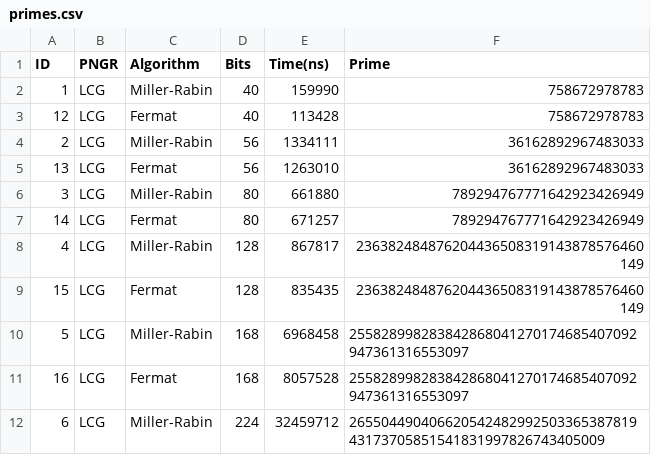
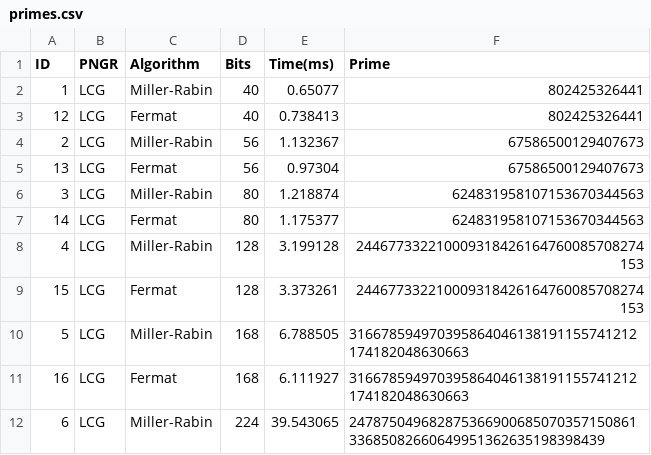
Before and after one commit to roveto1/SEG-INE5429-07208, a CSV file: results/primes.csv, drawn as a sheet; only a part is shown; the diff covers the shown part only.

```diff
--- a/results/primes.csv
+++ b/results/primes.csv
@@ -1,12 +1,12 @@
-ID,PNGR,Algorithm,Bits,Time(ns),Prime
-1,LCG,Miller-Rabin,40,159990,758672978783
-12,LCG,Fermat,40,113428,758672978783
-2,LCG,Miller-Rabin,56,1334111,36162892967483033
-13,LCG,Fermat,56,1263010,36162892967483033
-3,LCG,Miller-Rabin,80,661880,789294767771642923426949
-14,LCG,Fermat,80,671257,789294767771642923426949
-4,LCG,Miller-Rabin,128,867817,236382484876204436508319143878576460149
-15,LCG,Fermat,128,835435,236382484876204436508319143878576460149
-5,LCG,Miller-Rabin,168,6968458,255828998283842868041270174685407092947361316553097
-16,LCG,Fermat,168,8057528,255828998283842868041270174685407092947361316553097
-6,LCG,Miller-Rabin,224,32459712,26550449040662054248299250336538781943173705851541831997826743405009
+ID,PNGR,Algorithm,Bits,Time(ms),Prime
+1,LCG,Miller-Rabin,40,0.65077,802425326441
+12,LCG,Fermat,40,0.738413,802425326441
+2,LCG,Miller-Rabin,56,1.132367,67586500129407673
+13,LCG,Fermat,56,0.97304,67586500129407673
+3,LCG,Miller-Rabin,80,1.218874,624831958107153670344563
+14,LCG,Fermat,80,1.175377,624831958107153670344563
+4,LCG,Miller-Rabin,128,3.199128,244677332210009318426164760085708274153
+15,LCG,Fermat,128,3.373261,244677332210009318426164760085708274153
+5,LCG,Miller-Rabin,168,6.788505,316678594970395864046138191155741212174182048630663
+16,LCG,Fermat,168,6.111927,316678594970395864046138191155741212174182048630663
+6,LCG,Miller-Rabin,224,39.543065,24787504968287536690068507035715086133685082660649951362635198398439
```
Also changed, not shown: 66 edited cells elsewhere in this file, results/LCG_benchmark.csv, results/Xorshift_benchmark.csv, 29 other files.
